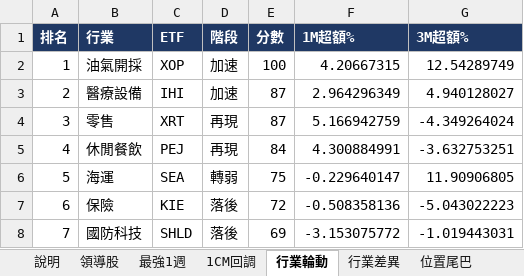
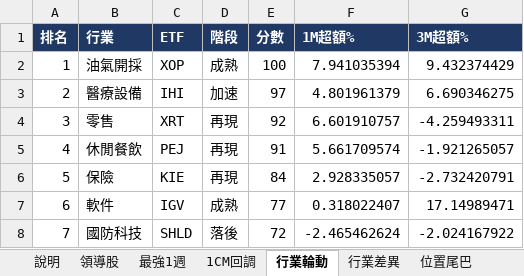
Before and after one commit to Desmondddkey/trading-desk, an Excel workbook: db/site_db_2026-10-16.xlsx, sheet 行業輪動, drawn as a sheet; only a part is shown; values as stored, in another font and other column widths than the file's, no borders; the diff covers the shown part only; the diff names each change by its address in the sheet, - before the commit and + after, or states it on an @@ line.

```diff
--- a/db/site_db_2026-10-16.xlsx (sheet 行業輪動)
+++ b/db/site_db_2026-10-16.xlsx (sheet 行業輪動)
-D2 (階段): 加速
+D2 (階段): 成熟
-F2 (1M超額%): 4.20667315
+F2 (1M超額%): 7.941035394
-G2 (3M超額%): 12.54289749
+G2 (3M超額%): 9.432374429
-E3 (分數): 87
+E3 (分數): 97
-F3 (1M超額%): 2.964296349
+F3 (1M超額%): 4.801961379
-G3 (3M超額%): 4.940128027
+G3 (3M超額%): 6.690346275
-E4 (分數): 87
+E4 (分數): 92
-F4 (1M超額%): 5.166942759
+F4 (1M超額%): 6.601910757
-G4 (3M超額%): -4.349264024
+G4 (3M超額%): -4.259493311
-E5 (分數): 84
+E5 (分數): 91
-F5 (1M超額%): 4.300884991
+F5 (1M超額%): 5.661709574
-G5 (3M超額%): -3.632753251
+G5 (3M超額%): -1.921265057
-B6 (行業): 海運
+B6 (行業): 保險
-C6 (ETF): SEA
+C6 (ETF): KIE
-D6 (階段): 轉弱
+D6 (階段): 再現
-E6 (分數): 75
+E6 (分數): 84
-F6 (1M超額%): -0.229640147
+F6 (1M超額%): 2.928335057
-G6 (3M超額%): 11.90906805
+G6 (3M超額%): -2.732420791
-B7 (行業): 保險
+B7 (行業): 軟件
-C7 (ETF): KIE
+C7 (ETF): IGV
-D7 (階段): 落後
+D7 (階段): 成熟
-E7 (分數): 72
+E7 (分數): 77
-F7 (1M超額%): -0.508358136
+F7 (1M超額%): 0.318022407
-G7 (3M超額%): -5.043022223
+G7 (3M超額%): 17.14989471
-E8 (分數): 69
+E8 (分數): 72
-F8 (1M超額%): -3.153075772
+F8 (1M超額%): -2.465462624
-G8 (3M超額%): -1.019443031
+G8 (3M超額%): -2.024167922
```
Also changed, not shown: 133 edited cells elsewhere in this sheet, sheet 領導股, sheet 最強1週, sheet RS板, sheet 1CM回調, sheet 行業差異, sheet Breadth, 1 more sheet, db/site_db_history.xlsx, 46 other files.
